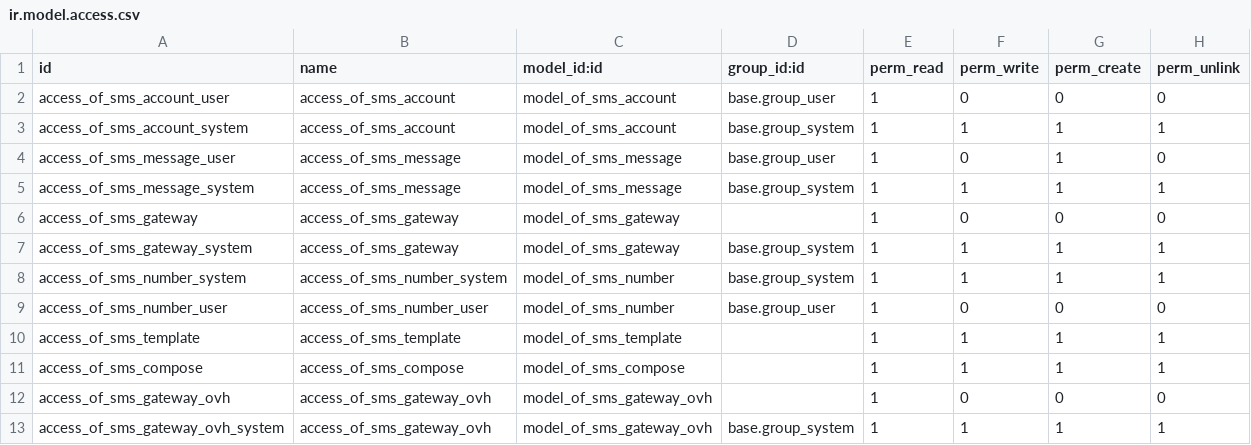
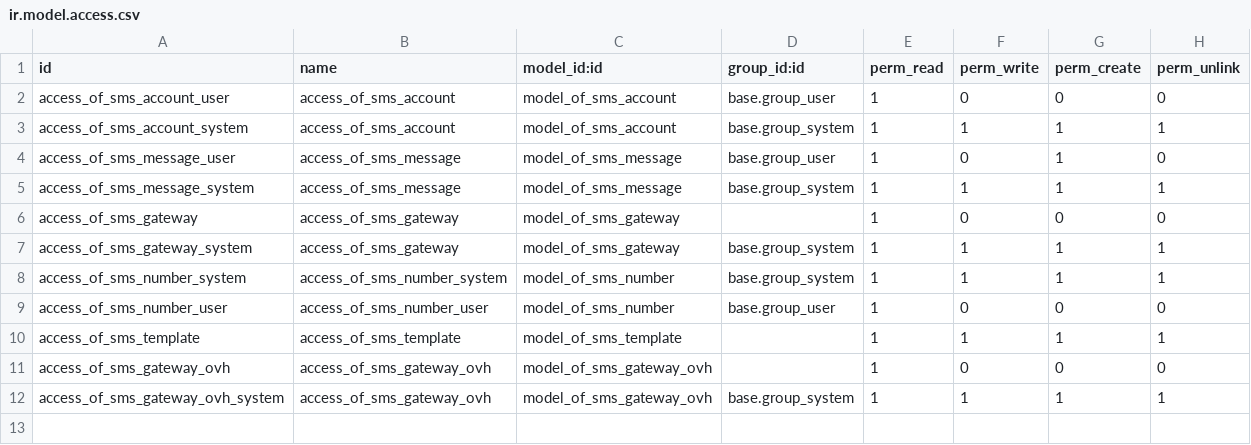
Before and after one commit to odof/openfire, a CSV file: of_sms/security/ir.model.access.csv, drawn as a sheet; the diff names each change by its address in the sheet, - before the commit and + after, or states it on an @@ line.

```diff
--- a/of_sms/security/ir.model.access.csv
+++ b/of_sms/security/ir.model.access.csv
-row 11: access_of_sms_compose | access_of_sms_compose | model_of_sms_compose |  | 1 | 1 | 1 | 1
```
Also changed, not shown: 9 other files.
